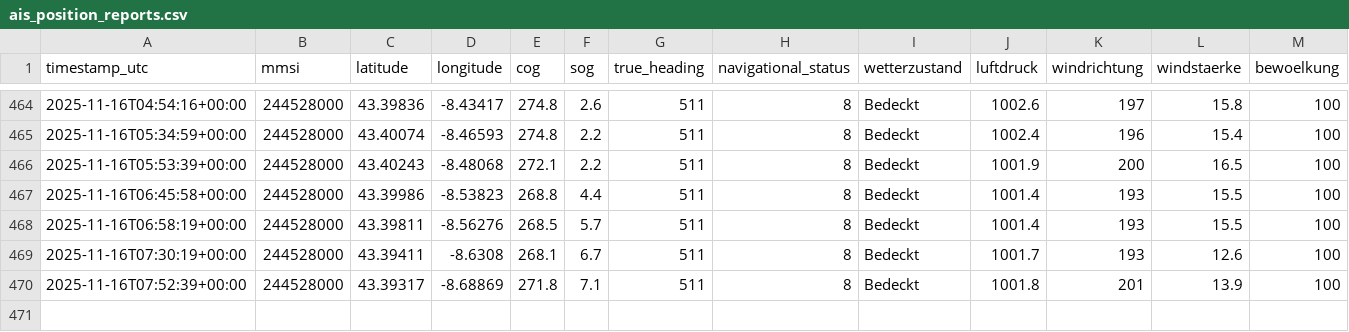
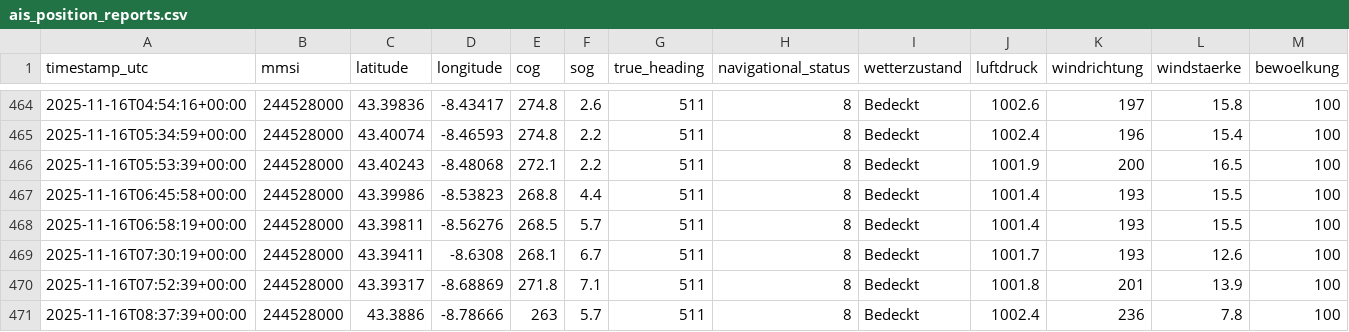
Before and after one commit to davidoesch/shiptracker, a CSV file: ais_position_reports.csv, drawn as a sheet; only a part is shown, gaps mark what is left out; rows hold the shown columns only; the diff names each change by its address in the sheet, - before the commit and + after, or states it on an @@ line.

```diff
--- a/ais_position_reports.csv
+++ b/ais_position_reports.csv
+row 471: 2025-11-16T08:37:39+00:00 | 244528000 | 43.3886 | -8.78666 | 263 | 5.7 | 511 | 8 | Bedeckt | 1002.4 | 236 | 7.8 | 100
```
Also changed, not shown: 3 other files.
